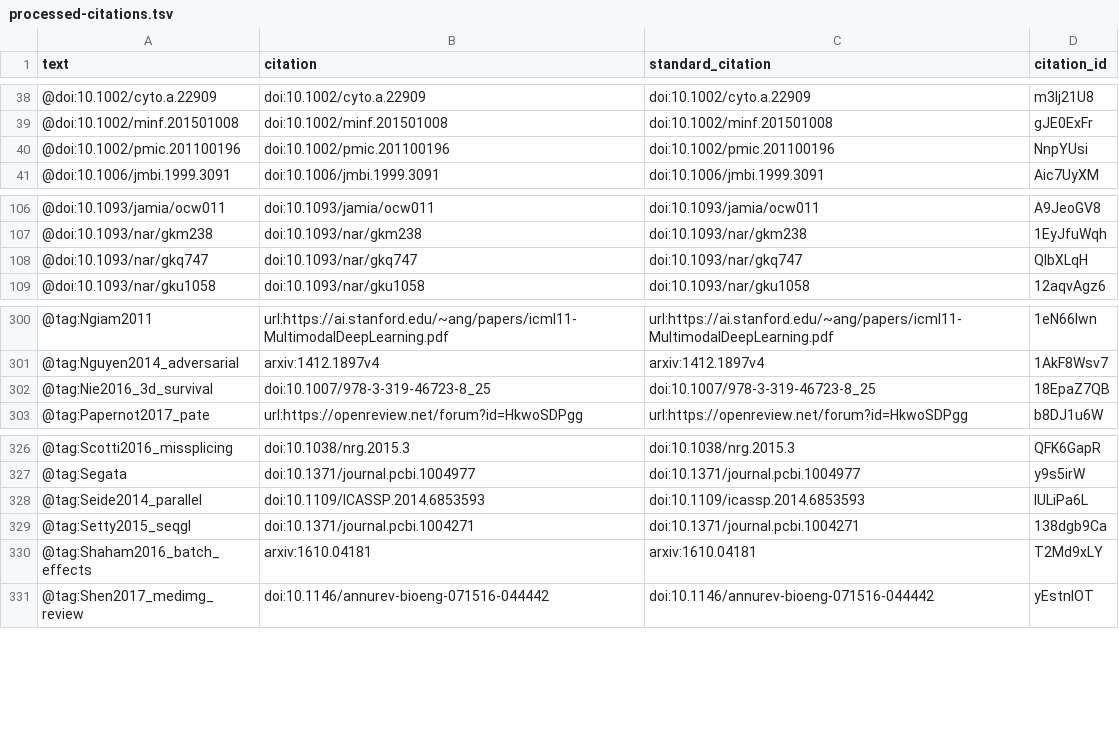
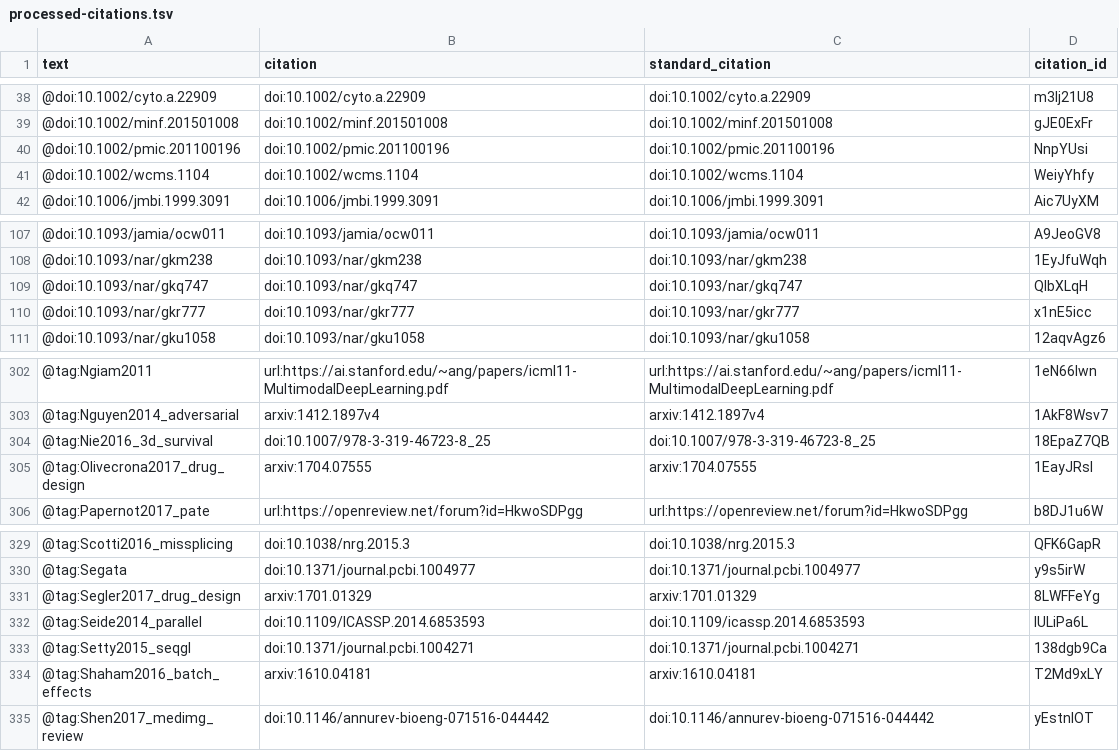
Before and after one commit to greenelab/deep-review, a TSV file: processed-citations.tsv, drawn as a sheet; only a part is shown, gaps mark what is left out.

Commit message:
Drug discovery generative models (#400)
This build is based on
https://github.com/greenelab/deep-review/commit/794b1d3443f8d3dc0627a615d8bcda9cb3ca52f9.

This commit was created by the following Travis CI build and job:
https://travis-ci.org/greenelab/deep-review/builds/231177679
https://travis-ci.org/greenelab/deep-review/jobs/231177681

[ci skip]

The full commit message that triggered this build is copied below:

Drug discovery generative models (#400)

* Update TODOs

* Add drug design fine tuning example to discussion

* Add generative drug models

* Reflow after merge

* Address @enricoferrero feedback

* Fix typo

* Address @agapow feedback

* Remove Merck

```diff
--- a/processed-citations.tsv
+++ b/processed-citations.tsv
@@ -40,2 +40,3 @@ text	citation	standard_citation	citation_id
 @doi:10.1002/pmic.201100196	doi:10.1002/pmic.201100196	doi:10.1002/pmic.201100196	NnpYUsi
+@doi:10.1002/wcms.1104	doi:10.1002/wcms.1104	doi:10.1002/wcms.1104	WeiyYhfy
 @doi:10.1006/jmbi.1999.3091	doi:10.1006/jmbi.1999.3091	doi:10.1006/jmbi.1999.3091	Aic7UyXM
@@ -108,2 +109,3 @@ text	citation	standard_citation	citation_id
 @doi:10.1093/nar/gkq747	doi:10.1093/nar/gkq747	doi:10.1093/nar/gkq747	QlbXLqH
+@doi:10.1093/nar/gkr777	doi:10.1093/nar/gkr777	doi:10.1093/nar/gkr777	x1nE5icc
 @doi:10.1093/nar/gku1058	doi:10.1093/nar/gku1058	doi:10.1093/nar/gku1058	12aqvAgz6
@@ -302,2 +304,3 @@ text	citation	standard_citation	citation_id
 @tag:Nie2016_3d_survival	doi:10.1007/978-3-319-46723-8_25	doi:10.1007/978-3-319-46723-8_25	18EpaZ7QB
+@tag:Olivecrona2017_drug_design	arxiv:1704.07555	arxiv:1704.07555	1EayJRsI
 @tag:Papernot2017_pate	url:https://openreview.net/forum?id=HkwoSDPgg	url:https://openreview.net/forum?id=HkwoSDPgg	b8DJ1u6W
@@ -327,2 +330,3 @@ text	citation	standard_citation	citation_id
 @tag:Segata	doi:10.1371/journal.pcbi.1004977	doi:10.1371/journal.pcbi.1004977	y9s5irW
+@tag:Segler2017_drug_design	arxiv:1701.01329	arxiv:1701.01329	8LWFFeYg
 @tag:Seide2014_parallel	doi:10.1109/ICASSP.2014.6853593	doi:10.1109/icassp.2014.6853593	IULiPa6L
```
Also changed, not shown: 4 other files.
